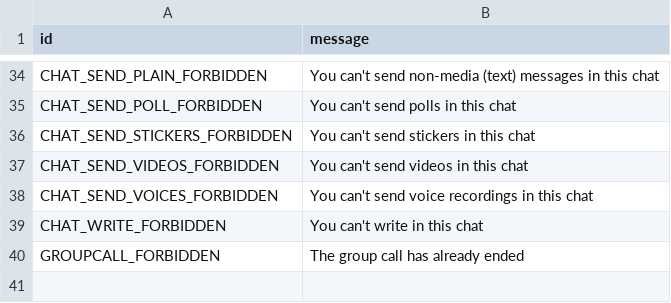
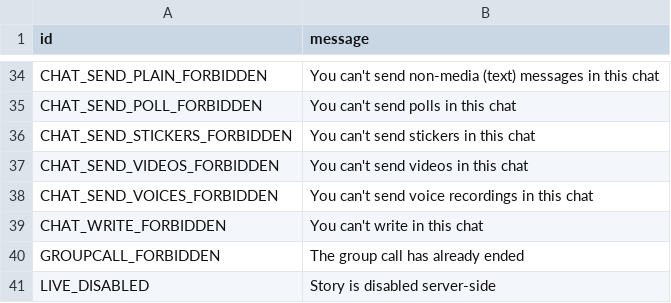
Before and after one commit to zYxDevs/pyrofork, a TSV file: compiler/errors/source/403_FORBIDDEN.tsv, drawn as a sheet; only a part is shown, gaps mark what is left out.

```diff
--- a/compiler/errors/source/403_FORBIDDEN.tsv
+++ b/compiler/errors/source/403_FORBIDDEN.tsv
@@ -40 +40,2 @@ CHAT_WRITE_FORBIDDEN	You can't write in this chat
 GROUPCALL_FORBIDDEN	The group call has already ended
+LIVE_DISABLED	Story is disabled server-side
```
Also changed, not shown: compiler/errors/source/400_BAD_REQUEST.tsv.
